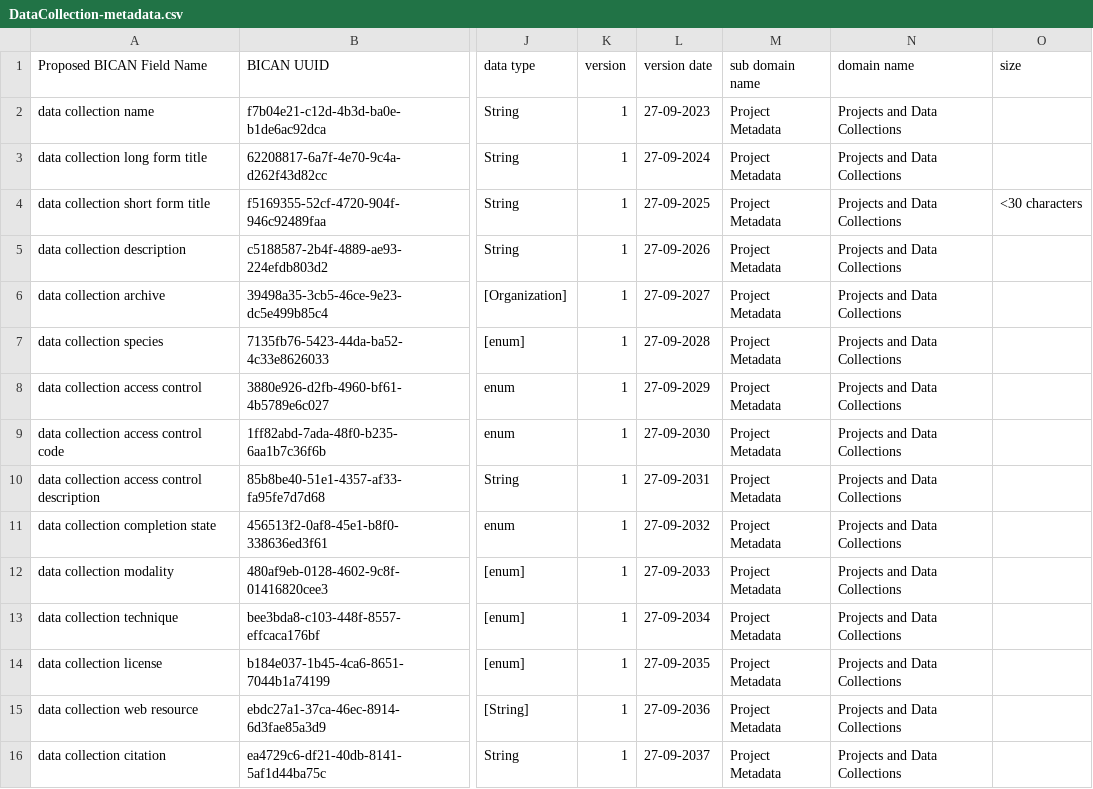
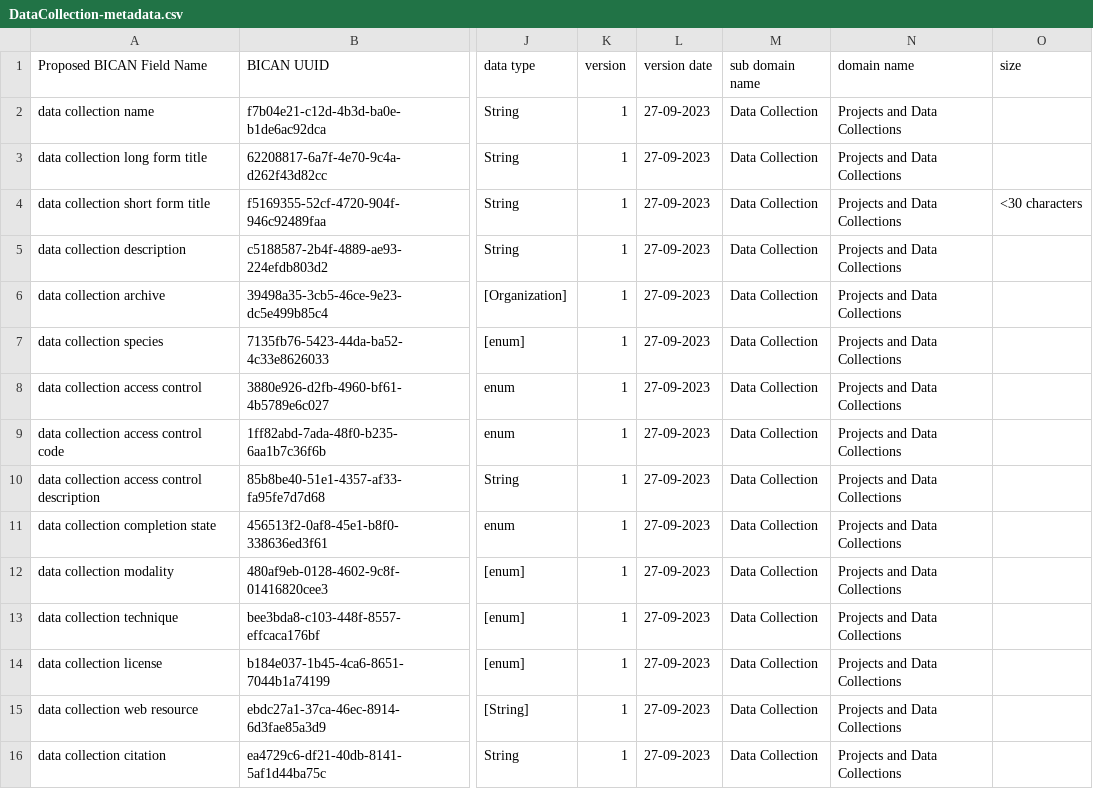
Before and after one commit to brain-bican/metadata-schemas, a CSV file: docs/schemas/project-registration-bican/DataCollection-metadata.csv, drawn as a sheet; only a part is shown, gaps mark what is left out; the diff names each change by its address in the sheet, - before the commit and + after, or states it on an @@ line.

```diff
--- a/docs/schemas/project-registration-bican/DataCollection-metadata.csv
+++ b/docs/schemas/project-registration-bican/DataCollection-metadata.csv
-M2:M16 (sub domain name): Project Metadata
+M2:M16 (sub domain name): Data Collection
-L3 (version date): 27-09-2024
+L3 (version date): 27-09-2023
-L4 (version date): 27-09-2025
+L4 (version date): 27-09-2023
-L5 (version date): 27-09-2026
+L5 (version date): 27-09-2023
-L6 (version date): 27-09-2027
+L6 (version date): 27-09-2023
-L7 (version date): 27-09-2028
+L7 (version date): 27-09-2023
-L8 (version date): 27-09-2029
+L8 (version date): 27-09-2023
-L9 (version date): 27-09-2030
+L9 (version date): 27-09-2023
-L10 (version date): 27-09-2031
+L10 (version date): 27-09-2023
-L11 (version date): 27-09-2032
+L11 (version date): 27-09-2023
-L12 (version date): 27-09-2033
+L12 (version date): 27-09-2023
-L13 (version date): 27-09-2034
+L13 (version date): 27-09-2023
-L14 (version date): 27-09-2035
+L14 (version date): 27-09-2023
-L15 (version date): 27-09-2036
+L15 (version date): 27-09-2023
-L16 (version date): 27-09-2037
+L16 (version date): 27-09-2023
```
Also changed, not shown: docs/schemas/project-registration-bican/Organization-metadata.csv, docs/schemas/project-registration-bican/Person-metadata.csv, 1 other file.
